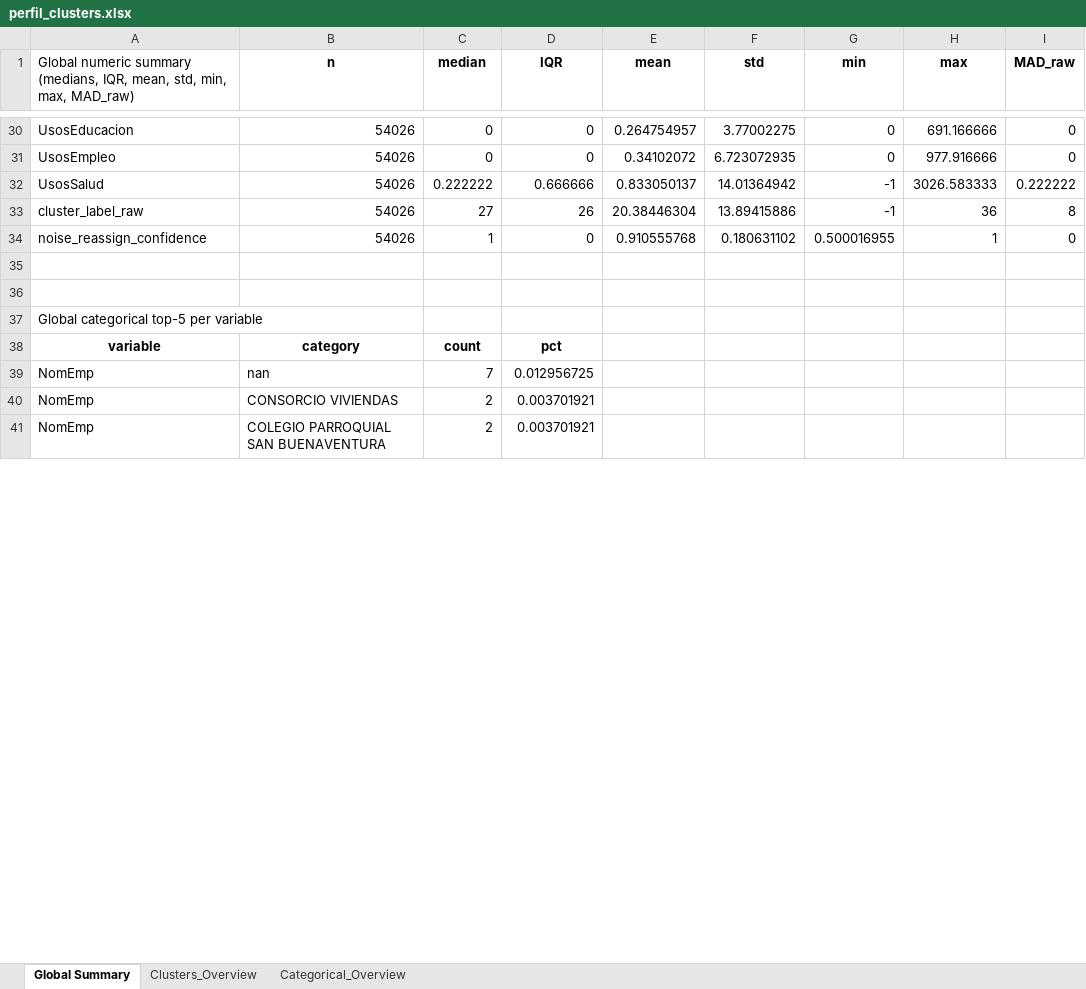
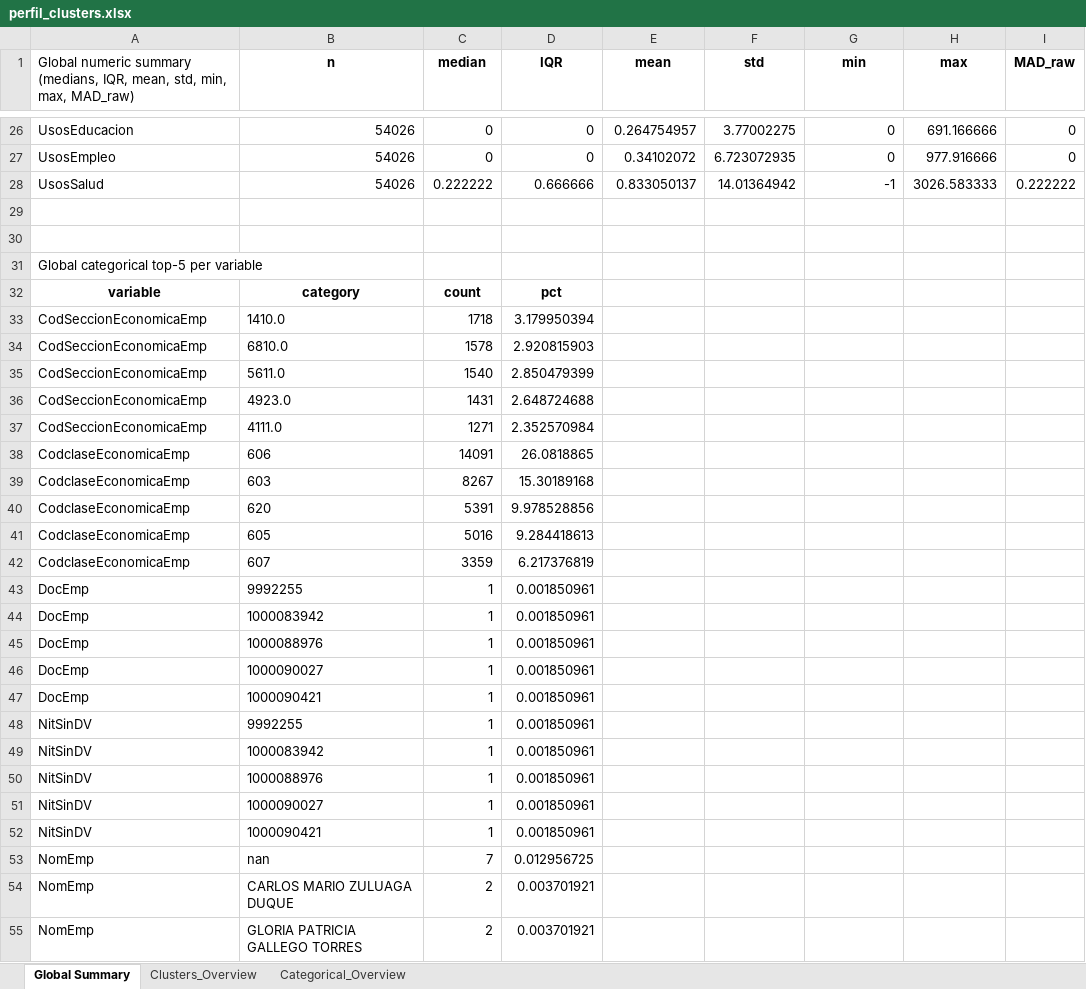
Before and after one commit to fyamith01/Proyecto_Clustering, an Excel workbook: Clustering HDBSCAN/Modelo/outputs/03_Resultados/perfil_clusters.xlsx, sheet Global Summary, drawn as a sheet; only a part is shown, gaps mark what is left out; values as stored, in another font and other column widths than the file's, no borders; removed rows and columns are numbered as before the commit, all else as after; the diff covers the shown part only; the diff names each change by its address in the sheet, - before the commit and + after, or states it on an @@ line.

Commit message:
Ajuste perfiles de Clusters

```diff
--- a/Clustering HDBSCAN/Modelo/outputs/03_Resultados/perfil_clusters.xlsx (sheet Global Summary)
+++ b/Clustering HDBSCAN/Modelo/outputs/03_Resultados/perfil_clusters.xlsx (sheet Global Summary)
-row 33: cluster_label_raw | 54026 | 27 | 26 | 20.38446304 | 13.89415886 | -1 | 36 | 8
-row 34: noise_reassign_confidence | 54026 | 1 | 0 | 0.910555768 | 0.180631102 | 0.500016955 | 1 | 0
+row 33: CodSeccionEconomicaEmp | 1410.0 | 1718 | 3.179950394
+row 34: CodSeccionEconomicaEmp | 6810.0 | 1578 | 2.920815903
+row 35: CodSeccionEconomicaEmp | 5611.0 | 1540 | 2.850479399
+row 36: CodSeccionEconomicaEmp | 4923.0 | 1431 | 2.648724688
+row 37: CodSeccionEconomicaEmp | 4111.0 | 1271 | 2.352570984
+row 38: CodclaseEconomicaEmp | 606 | 14091 | 26.0818865
+row 39: CodclaseEconomicaEmp | 603 | 8267 | 15.30189168
+row 40: CodclaseEconomicaEmp | 620 | 5391 | 9.978528856
+row 41: CodclaseEconomicaEmp | 605 | 5016 | 9.284418613
+row 42: CodclaseEconomicaEmp | 607 | 3359 | 6.217376819
+row 43: DocEmp | 9992255 | 1 | 0.001850961
+row 44: DocEmp | 1000083942 | 1 | 0.001850961
+row 45: DocEmp | 1000088976 | 1 | 0.001850961
+row 46: DocEmp | 1000090027 | 1 | 0.001850961
+row 47: DocEmp | 1000090421 | 1 | 0.001850961
+row 48: NitSinDV | 9992255 | 1 | 0.001850961
+row 49: NitSinDV | 1000083942 | 1 | 0.001850961
+row 50: NitSinDV | 1000088976 | 1 | 0.001850961
+row 51: NitSinDV | 1000090027 | 1 | 0.001850961
+row 52: NitSinDV | 1000090421 | 1 | 0.001850961
-B54 (n): CONSORCIO VIVIENDAS
+B54 (n): CARLOS MARIO ZULUAGA DUQUE
-B55 (n): COLEGIO PARROQUIAL SAN BUENAVENTURA
+B55 (n): GLORIA PATRICIA GALLEGO TORRES
```
Also changed, not shown: 4 removed rows and 2 edited cells elsewhere in this sheet, sheet Categorical_Overview, sheet Clusters_Overview, Clustering HDBSCAN/Modelo/outputs/02_analysis/data_summary.xlsx, 2 other files.
